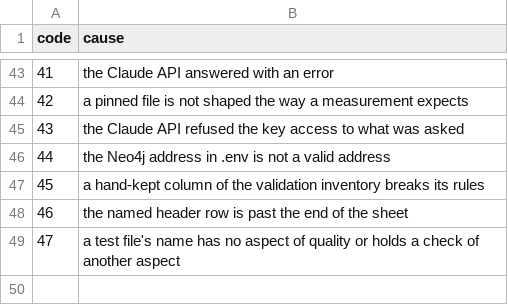
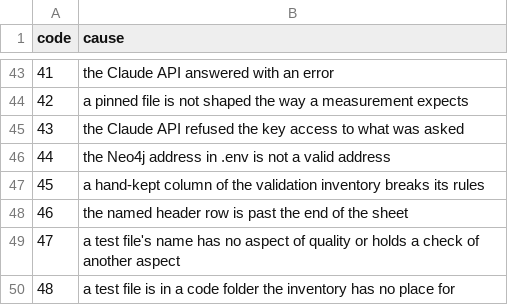
Before and after one commit to delos001/study-definition-graph, a CSV file: docs/exit_codes.csv, drawn as a sheet; only a part is shown, gaps mark what is left out; the diff names each change by its address in the sheet, - before the commit and + after, or states it on an @@ line.

```diff
--- a/docs/exit_codes.csv
+++ b/docs/exit_codes.csv
+row 50: 48 | a test file is in a code folder the inventory has no place for
```
Also changed, not shown: validation/validation_inventory.csv, 4 other files.
